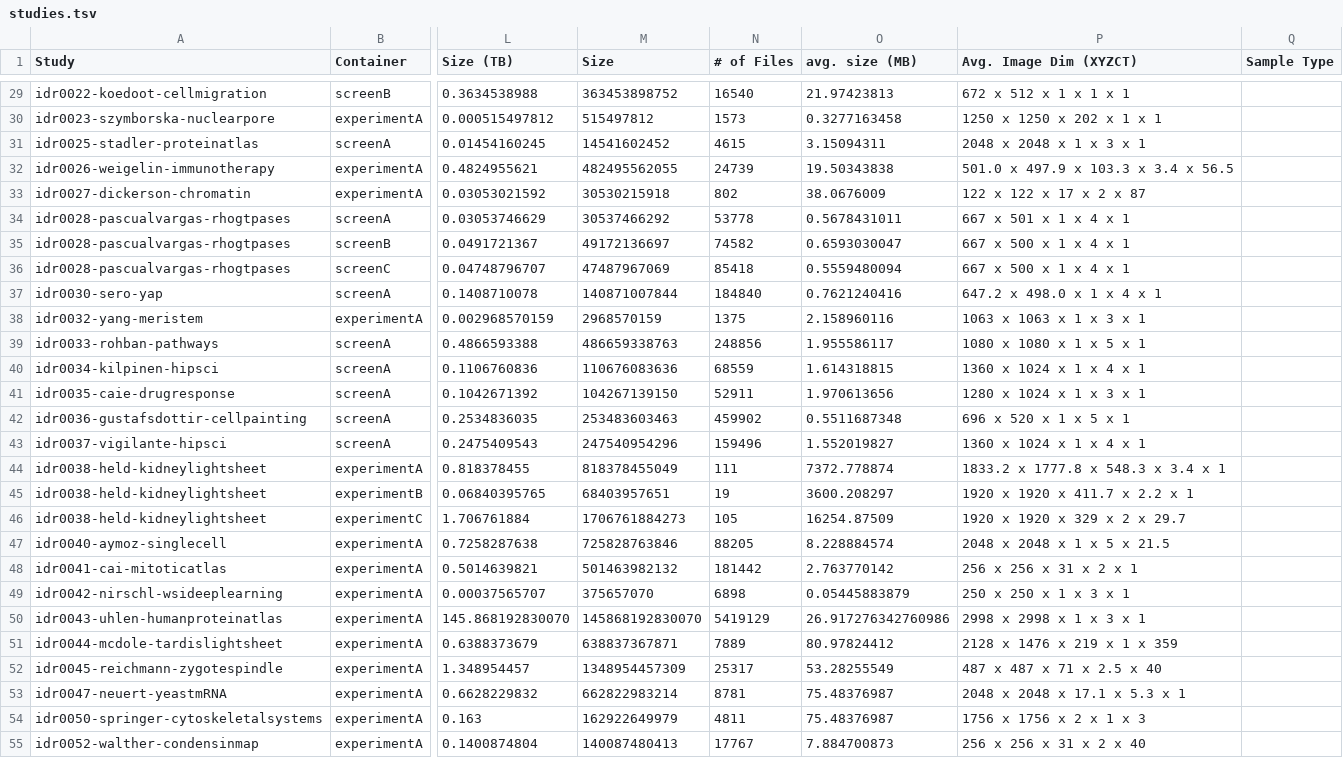
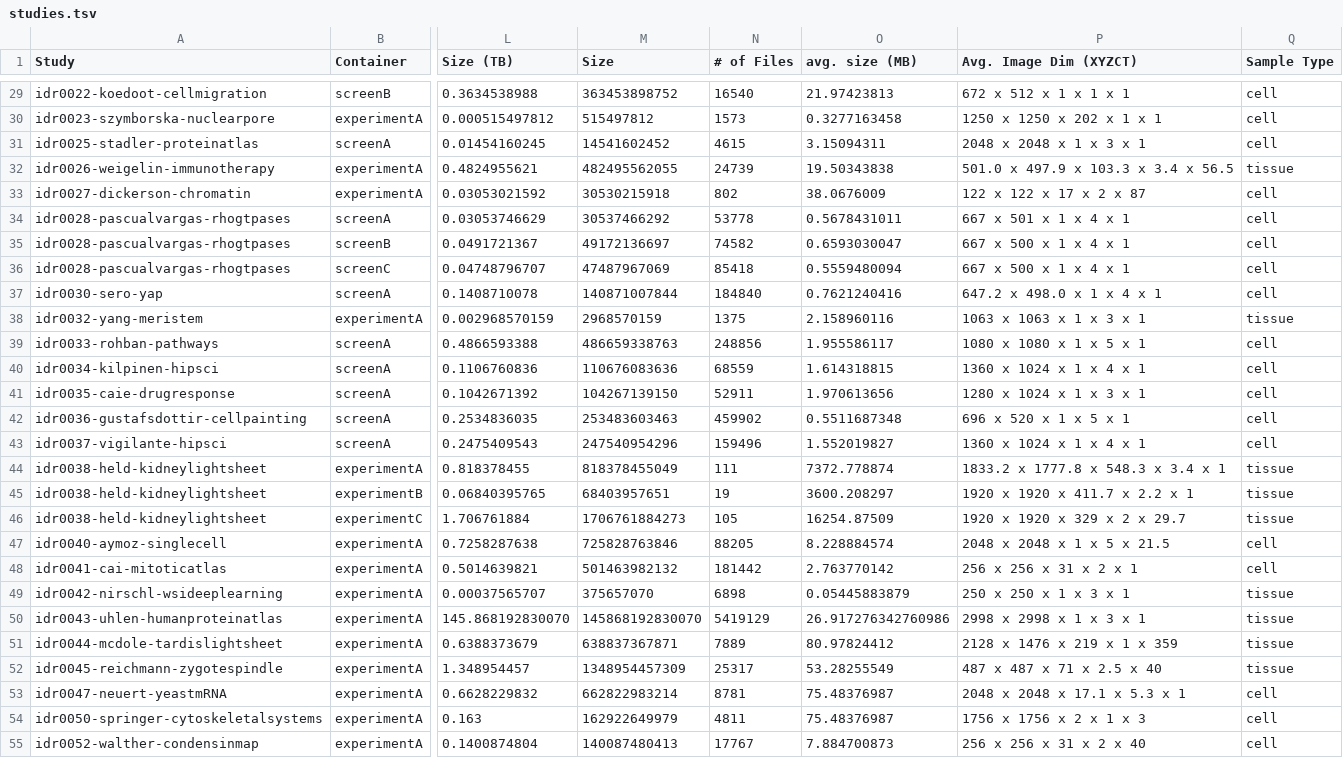
Before and after one commit to IDR/idr.openmicroscopy.org, a TSV file: _data/studies.tsv, drawn as a sheet; only a part is shown, gaps mark what is left out; the diff covers the shown part only; the diff names each change by its address in the sheet, - before the commit and + after, or states it on an @@ line.

Commit message:
Populate Sample Type column for all studies.tsv

```diff
--- a/_data/studies.tsv
+++ b/_data/studies.tsv
-Q29:Q31 (Sample Type): (empty)
+Q29:Q31 (Sample Type): cell
-Q32 (Sample Type): (empty)
+Q32 (Sample Type): tissue
-Q33:Q37 (Sample Type): (empty)
+Q33:Q37 (Sample Type): cell
-Q38 (Sample Type): (empty)
+Q38 (Sample Type): tissue
-Q39:Q43 (Sample Type): (empty)
+Q39:Q43 (Sample Type): cell
-Q44:Q46 (Sample Type): (empty)
+Q44:Q46 (Sample Type): tissue
-Q47:Q48 (Sample Type): (empty)
+Q47:Q48 (Sample Type): cell
-Q49:Q52 (Sample Type): (empty)
+Q49:Q52 (Sample Type): tissue
-Q53:Q55 (Sample Type): (empty)
+Q53:Q55 (Sample Type): cell
```
Also changed, not shown: 119 edited cells elsewhere in this file.
